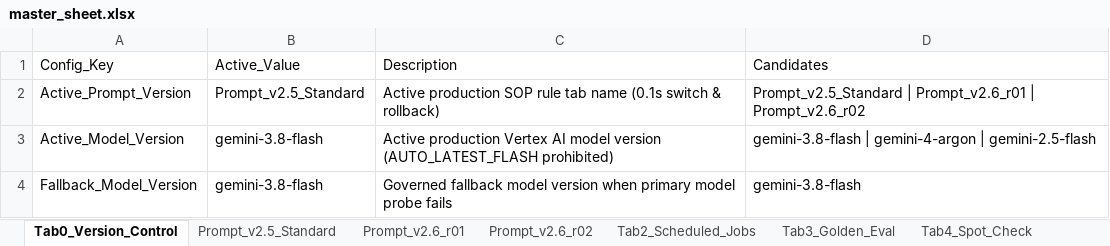
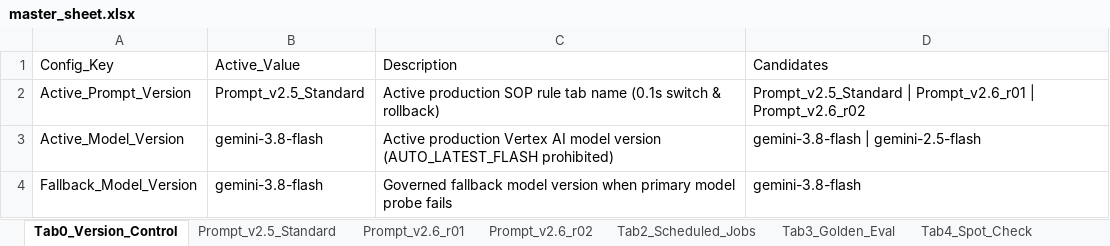
Before and after one commit to percy-han/cctv-audit-with-GE, an Excel workbook: sop/master_sheet.xlsx, sheet Tab0_Version_Control, drawn as a sheet; values as stored, in another font and other column widths than the file's, no borders; the diff names each change by its address in the sheet, - before the commit and + after, or states it on an @@ line.

Commit message:
feat(portal): IAP-protected Supervisor Workbench + per-store Google Drive permission gate + fail-closed GCS review audit log; de-hardcode customer-env values (Round 86)

```diff
--- a/sop/master_sheet.xlsx (sheet Tab0_Version_Control)
+++ b/sop/master_sheet.xlsx (sheet Tab0_Version_Control)
-D3 (Candidates): gemini-3.8-flash | gemini-4-argon | gemini-2.5-flash
+D3 (Candidates): gemini-3.8-flash | gemini-2.5-flash
```
Also changed, not shown: 19 other files.
